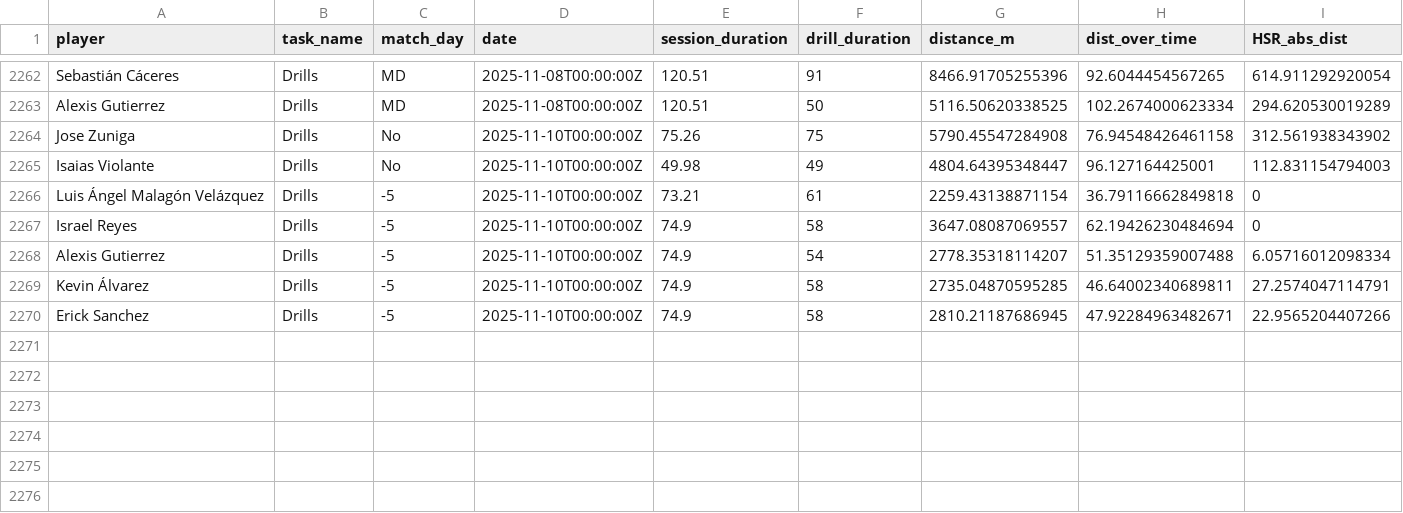
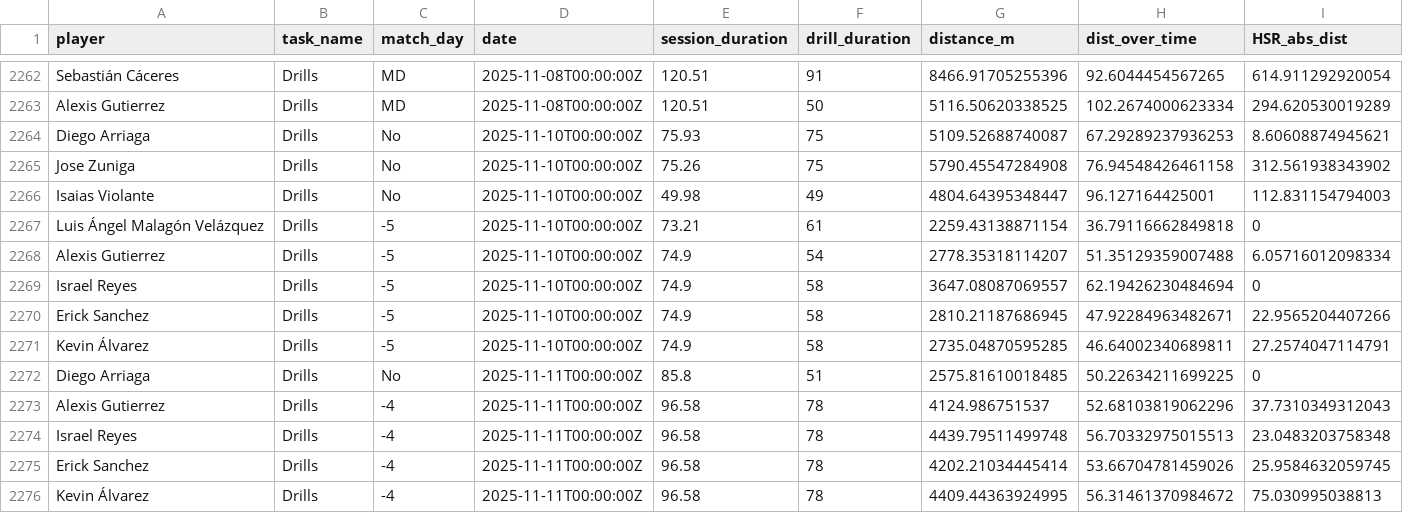
Before and after one commit to mr2293/dashboard_cargas, a CSV file: micros/micros_shiny_comb.csv, drawn as a sheet; only a part is shown, gaps mark what is left out; rows hold the shown columns only; the diff names each change by its address in the sheet, - before the commit and + after, or states it on an @@ line.

```diff
--- a/micros/micros_shiny_comb.csv
+++ b/micros/micros_shiny_comb.csv
+row 2264: Diego Arriaga | Drills | No | 2025-11-10T00:00:00Z | 75.93 | 75 | 5109.52688740087 | 67.29289237936253 | 8.60608874945621
+row 2272: Diego Arriaga | Drills | No | 2025-11-11T00:00:00Z | 85.8 | 51 | 2575.81610018485 | 50.22634211699225 | 0
+row 2273: Alexis Gutierrez | Drills | -4 | 2025-11-11T00:00:00Z | 96.58 | 78 | 4124.986751537 | 52.68103819062296 | 37.7310349312043
+row 2274: Israel Reyes | Drills | -4 | 2025-11-11T00:00:00Z | 96.58 | 78 | 4439.79511499748 | 56.70332975015513 | 23.0483203758348
+row 2275: Erick Sanchez | Drills | -4 | 2025-11-11T00:00:00Z | 96.58 | 78 | 4202.21034445414 | 53.66704781459026 | 25.9584632059745
+row 2276: Kevin Álvarez | Drills | -4 | 2025-11-11T00:00:00Z | 96.58 | 78 | 4409.44363924995 | 56.31461370984672 | 75.030995038813
```
Also changed, not shown: 1 other file.
